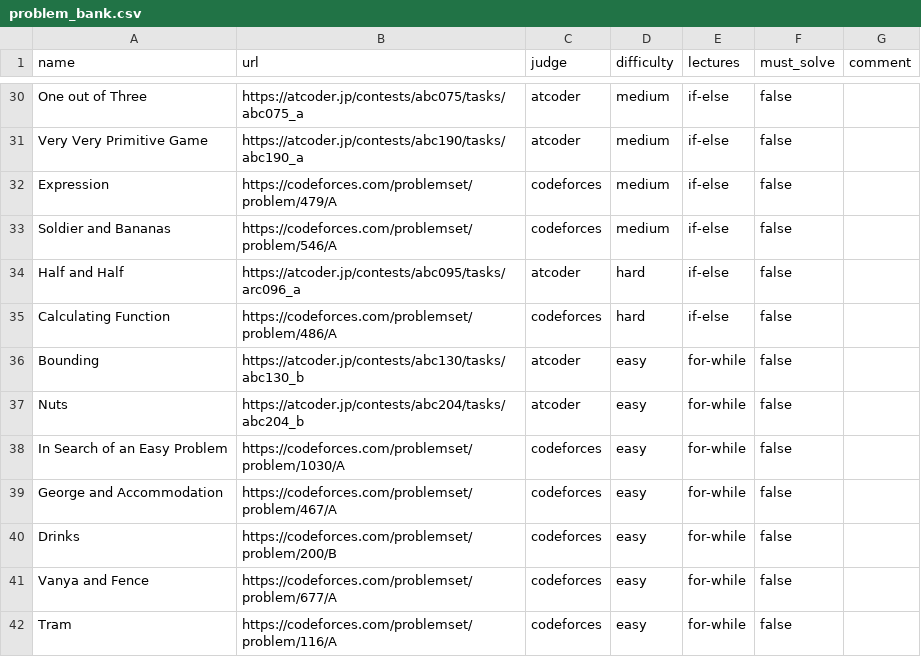
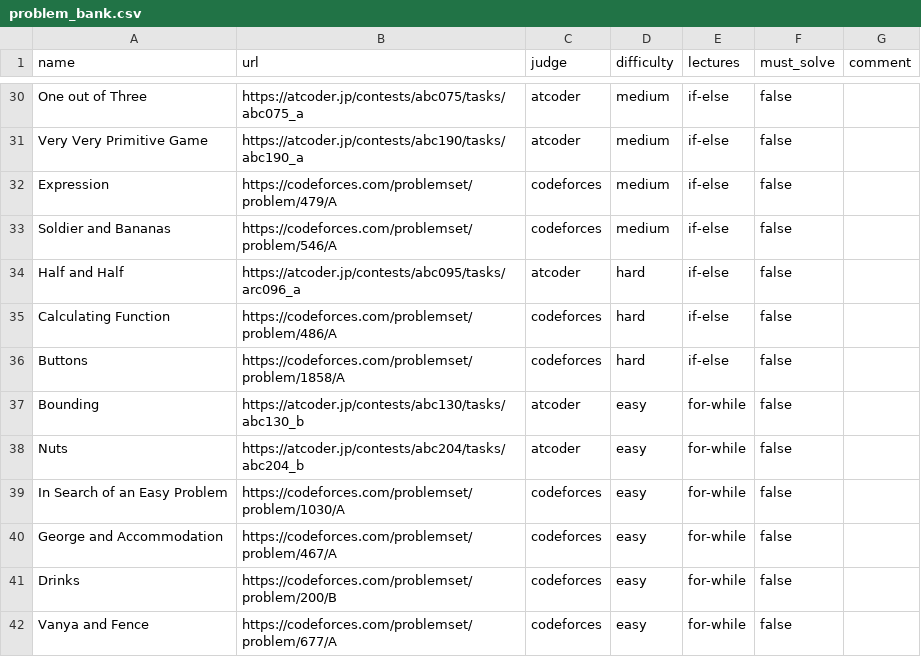
Before and after one commit to ManuelLoaizaV/icpc-pucp-training, a CSV file: data/problem_bank.csv, drawn as a sheet; only a part is shown, gaps mark what is left out; the shorter side is filled out with more unchanged rows.

Commit message:
optimal strategy

```diff
--- a/data/problem_bank.csv
+++ b/data/problem_bank.csv
@@ -35,2 +35,3 @@ Half and Half,https://atcoder.jp/contests/abc095/tasks/arc096_a,atcoder,hard,if-
 Calculating Function,https://codeforces.com/problemset/problem/486/A,codeforces,hard,if-else,false,
+Buttons,https://codeforces.com/problemset/problem/1858/A,codeforces,hard,if-else,false,
 Bounding,https://atcoder.jp/contests/abc130/tasks/abc130_b,atcoder,easy,for-while,false,
```
